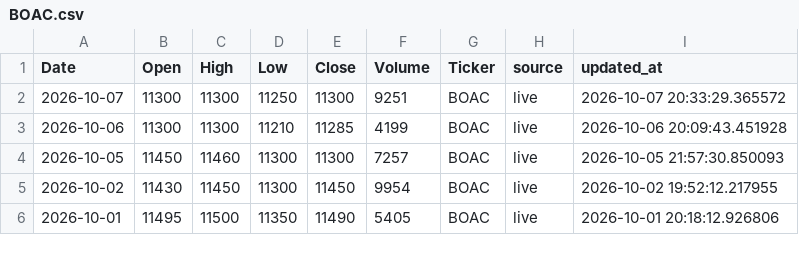
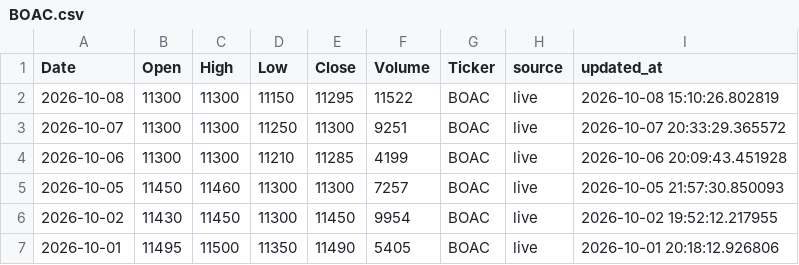
Before and after one commit to dkonanjp/dbbrvm, a CSV file: dbhistorical/BOAC.csv, drawn as a sheet; only a part is shown; the diff names each change by its address in the sheet, - before the commit and + after, or states it on an @@ line.

```diff
--- a/dbhistorical/BOAC.csv
+++ b/dbhistorical/BOAC.csv
+row 2: 2026-10-08 | 11300 | 11300 | 11150 | 11295 | 11522 | BOAC | live | 2026-10-08 15:10:26.802819
```
Also changed, not shown: dbhistorical/BBGC.csv, dbhistorical/CBIBF.csv, 45 other files.
